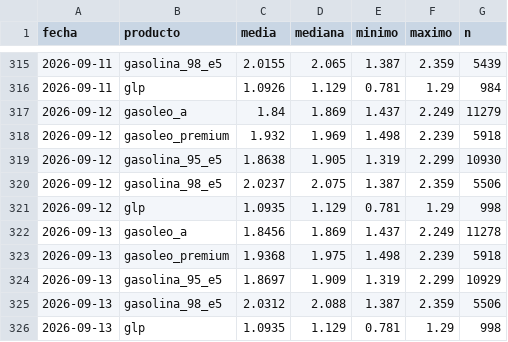
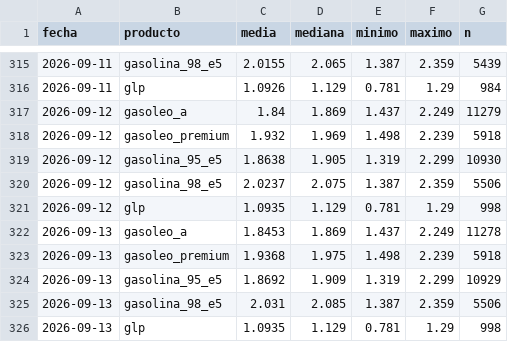
Before and after one commit to IvanAraque/precios-carburantes, a CSV file: docs/data/nacional.csv, drawn as a sheet; only a part is shown, gaps mark what is left out.

```diff
--- a/docs/data/nacional.csv
+++ b/docs/data/nacional.csv
@@ -321,6 +321,6 @@ fecha,producto,media,mediana,minimo,maximo,n
 2026-09-12,glp,1.0935,1.129,0.781,1.29,998
-2026-09-13,gasoleo_a,1.8456,1.869,1.437,2.249,11278
+2026-09-13,gasoleo_a,1.8453,1.869,1.437,2.249,11278
 2026-09-13,gasoleo_premium,1.9368,1.975,1.498,2.239,5918
-2026-09-13,gasolina_95_e5,1.8697,1.909,1.319,2.299,10929
-2026-09-13,gasolina_98_e5,2.0312,2.088,1.387,2.359,5506
+2026-09-13,gasolina_95_e5,1.8692,1.909,1.319,2.299,10929
+2026-09-13,gasolina_98_e5,2.031,2.085,1.387,2.359,5506
 2026-09-13,glp,1.0935,1.129,0.781,1.29,998
```
Also changed, not shown: docs/data/marcas.csv, docs/data/provincias.csv, 2 other files.
